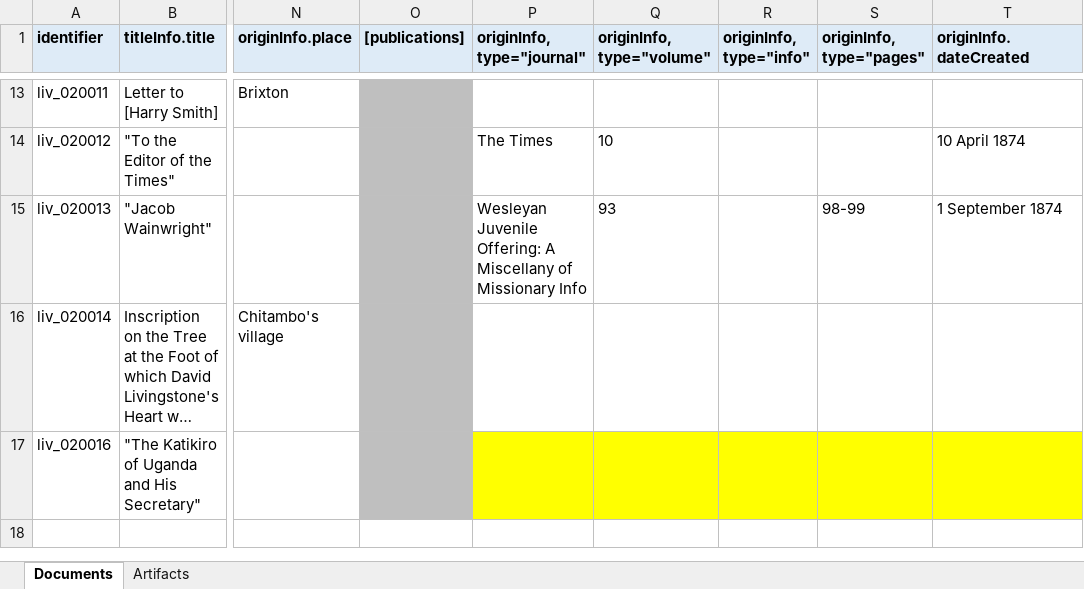
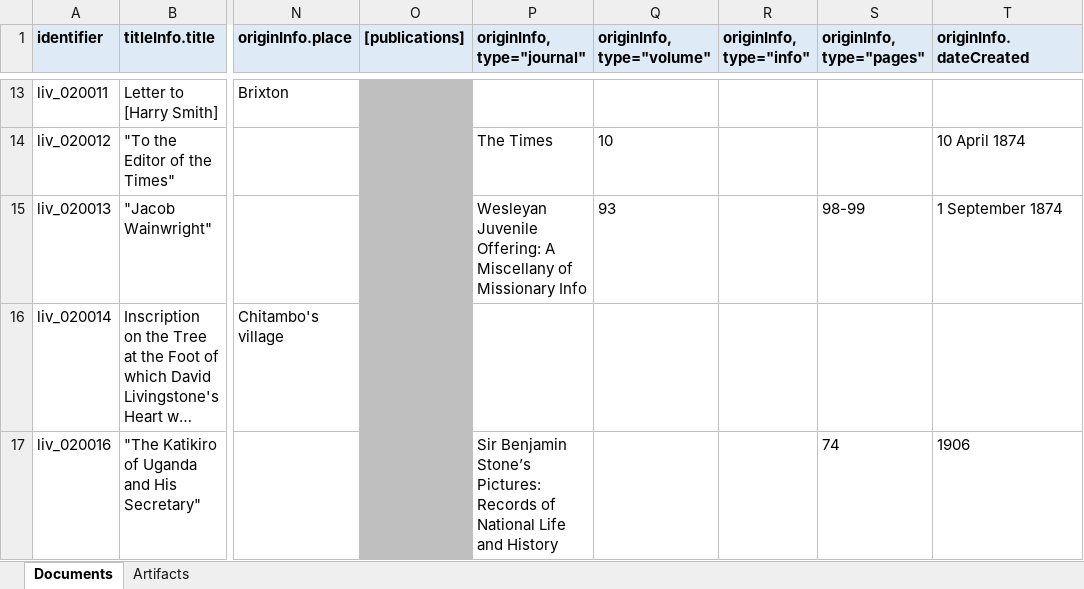
Before and after one commit to livingstoneonline/onemorevoice, an Excel workbook: transcriptions/OMV-MODS-worksheet.xlsx, sheet Documents, drawn as a sheet; only a part is shown, gaps mark what is left out; long unchanged cells end in …; values as stored, in another font and other column widths than the file's, no borders; the diff names each change by its address in the sheet, - before the commit and + after, or states it on an @@ line.

```diff
--- a/transcriptions/OMV-MODS-worksheet.xlsx (sheet Documents)
+++ b/transcriptions/OMV-MODS-worksheet.xlsx (sheet Documents)
-P17 (originInfo, type="journal"): (empty)
+P17 (originInfo, type="journal"): Sir Benjamin Stone’s Pictures: Records of National Life and History
-P17:T17 fill: #FFFF00
+P17:T17 fill: none
-S17 (originInfo, type="pages"): (empty)
+S17 (originInfo, type="pages"): 74
-T17 (originInfo.dateCreated): (empty)
+T17 (originInfo.dateCreated): 1906
```
Also changed, not shown: sheet Artifacts.
